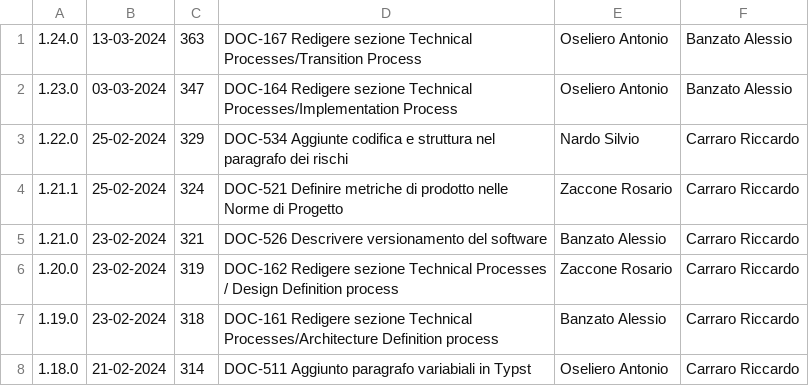
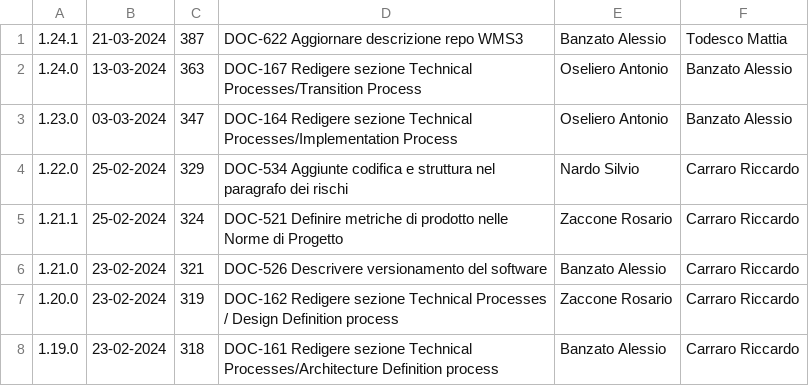
Before and after one commit to Error-418-SWE/Documenti, a CSV file: 3 - PB/Documentazione interna/Norme di Progetto/log.csv, drawn as a sheet; only a part is shown; the shorter side is filled out with more unchanged rows; the diff names each change by its address in the sheet, - before the commit and + after, or states it on an @@ line.

```diff
--- a/3 - PB/Documentazione interna/Norme di Progetto/log.csv
+++ b/3 - PB/Documentazione interna/Norme di Progetto/log.csv
+row 1: 1.24.1 | 21-03-2024 | 387 | DOC-622 Aggiornare descrizione repo WMS3 | Banzato Alessio | Todesco Mattia
```
